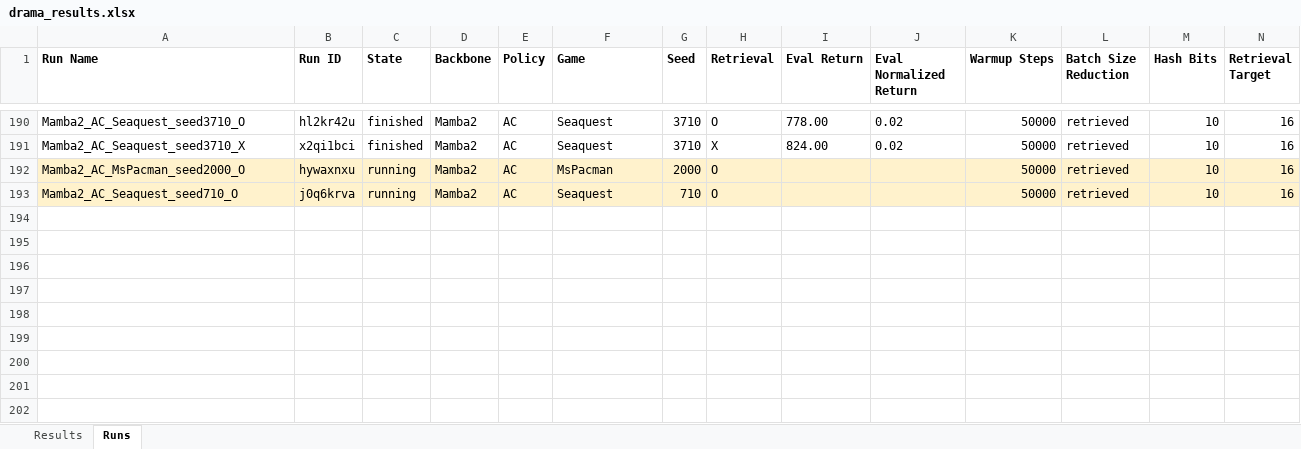
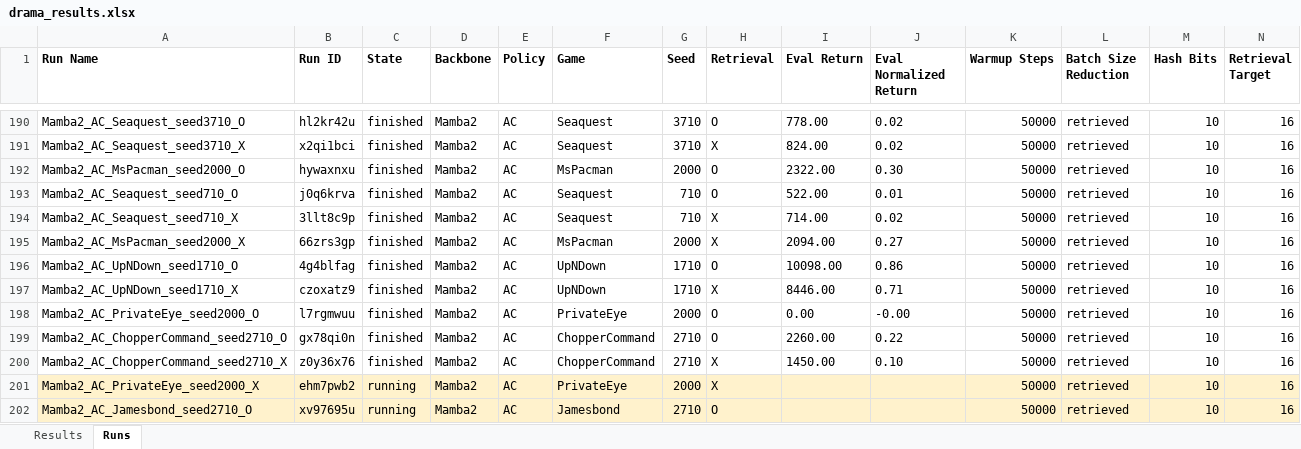
Before and after one commit to wrrte/Drama, an Excel workbook: results/drama_results.xlsx, sheet Runs, drawn as a sheet; only a part is shown, gaps mark what is left out; values as stored, in another font and other column widths than the file's, no borders; rows hold the shown columns only; the diff covers the shown part only; the diff names each change by its address in the sheet, - before the commit and + after, or states it on an @@ line.

Commit message:
EXCLUDED_SEEDS 추가

```diff
--- a/results/drama_results.xlsx (sheet Runs)
+++ b/results/drama_results.xlsx (sheet Runs)
-A192:N193 fill: #FFF2CC
+A192:N193 fill: none
-C192:C193 (State): running
+C192:C193 (State): finished
-I192 (Eval Return): (empty)
+I192 (Eval Return): 2322.00
-J192 (Eval Normalized Return): (empty)
+J192 (Eval Normalized Return): 0.30
-I193 (Eval Return): (empty)
+I193 (Eval Return): 522.00
-J193 (Eval Normalized Return): (empty)
+J193 (Eval Normalized Return): 0.01
+row 194: Mamba2_AC_Seaquest_seed710_X | 3llt8c9p | finished | Mamba2 | AC | Seaquest | 710 | X | 714.00 | 0.02 | 50000 | retrieved | 10 | 16
+row 195: Mamba2_AC_MsPacman_seed2000_X | 66zrs3gp | finished | Mamba2 | AC | MsPacman | 2000 | X | 2094.00 | 0.27 | 50000 | retrieved | 10 | 16
+row 196: Mamba2_AC_UpNDown_seed1710_O | 4g4blfag | finished | Mamba2 | AC | UpNDown | 1710 | O | 10098.00 | 0.86 | 50000 | retrieved | 10 | 16
+row 197: Mamba2_AC_UpNDown_seed1710_X | czoxatz9 | finished | Mamba2 | AC | UpNDown | 1710 | X | 8446.00 | 0.71 | 50000 | retrieved | 10 | 16
+row 198: Mamba2_AC_PrivateEye_seed2000_O | l7rgmwuu | finished | Mamba2 | AC | PrivateEye | 2000 | O | 0.00 | -0.00 | 50000 | retrieved | 10 | 16
+row 199: Mamba2_AC_ChopperCommand_seed2710_O | gx78qi0n | finished | Mamba2 | AC | ChopperCommand | 2710 | O | 2260.00 | 0.22 | 50000 | retrieved | 10 | 16
+row 200: Mamba2_AC_ChopperCommand_seed2710_X | z0y36x76 | finished | Mamba2 | AC | ChopperCommand | 2710 | X | 1450.00 | 0.10 | 50000 | retrieved | 10 | 16
+row 201: Mamba2_AC_PrivateEye_seed2000_X | ehm7pwb2 | running | Mamba2 | AC | PrivateEye | 2000 | X |  |  | 50000 | retrieved | 10 | 16
+row 202: Mamba2_AC_Jamesbond_seed2710_O | xv97695u | running | Mamba2 | AC | Jamesbond | 2710 | O |  |  | 50000 | retrieved | 10 | 16
```
Also changed, not shown: cell formats elsewhere in this sheet, sheet Results, 5 other files.
